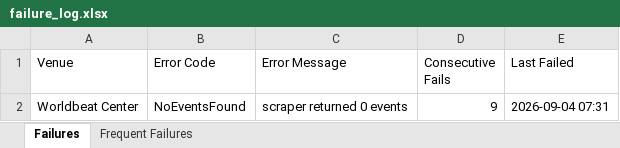
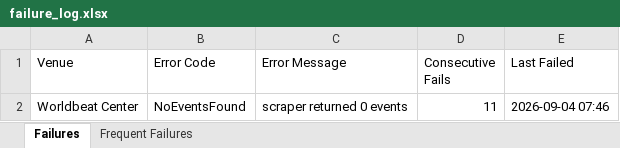
Before and after one commit to 2jZNrEw7l47c/event_calendar, an Excel workbook: scraper/failure_log.xlsx, sheet Failures, drawn as a sheet; values as stored, in another font and other column widths than the file's, no borders; the diff names each change by its address in the sheet, - before the commit and + after, or states it on an @@ line.

```diff
--- a/scraper/failure_log.xlsx (sheet Failures)
+++ b/scraper/failure_log.xlsx (sheet Failures)
-D2 (Consecutive Fails): 9
+D2 (Consecutive Fails): 11
-E2 (Last Failed): 2026-09-04 07:31
+E2 (Last Failed): 2026-09-04 07:46
```
Also changed, not shown: 6 other files.
